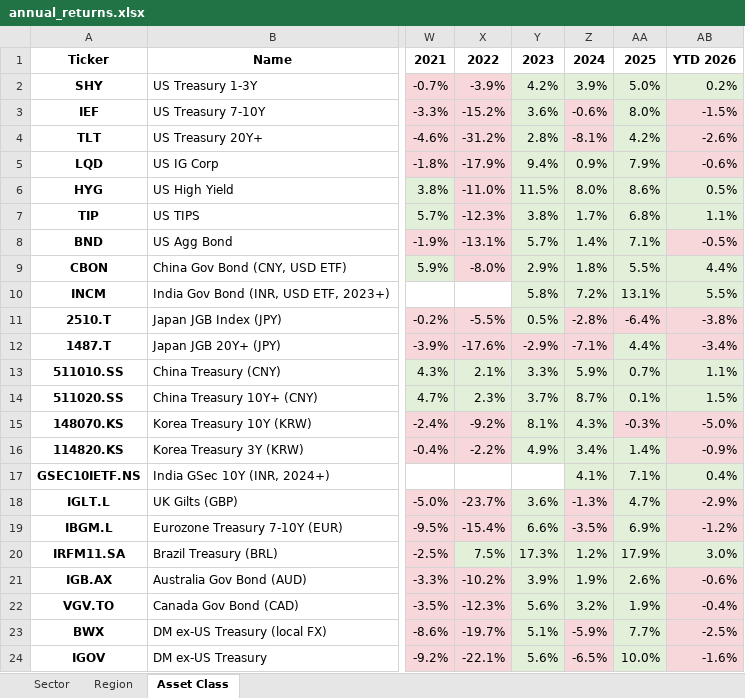
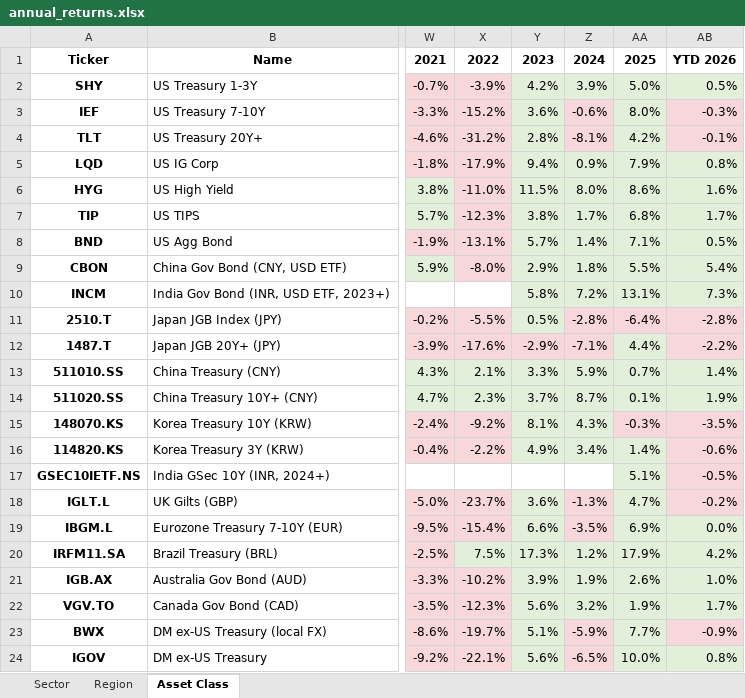
Before and after one commit to nextinvestment/market-reports, an Excel workbook: annual_returns.xlsx, sheet Asset Class, drawn as a sheet; only a part is shown, gaps mark what is left out; values as stored, in another font and other column widths than the file's, no borders; the diff covers the shown part only; the diff names each change by its address in the sheet, - before the commit and + after, or states it on an @@ line.

```diff
--- a/annual_returns.xlsx (sheet Asset Class)
+++ b/annual_returns.xlsx (sheet Asset Class)
-AB2: 0.2%
+AB2: 0.5%
-AB3: -1.5%
+AB3: -0.3%
-AB4: -2.6%
+AB4: -0.1%
-AB5: -0.6%
+AB5: 0.8%
-AB5 fill: #F8D7DA
+AB5 fill: #E2F0D9
-AB6: 0.5%
+AB6: 1.6%
-AB7: 1.1%
+AB7: 1.7%
-AB8: -0.5%
+AB8: 0.5%
-AB8 fill: #F8D7DA
+AB8 fill: #E2F0D9
-AB9: 4.4%
+AB9: 5.4%
-AB10: 5.5%
+AB10: 7.3%
-AB11: -3.8%
+AB11: -2.8%
-AB12: -3.4%
+AB12: -2.2%
-AB13: 1.1%
+AB13: 1.4%
-AB14: 1.5%
+AB14: 1.9%
-AB15: -5.0%
+AB15: -3.5%
-AB16: -0.9%
+AB16: -0.6%
-Z17: 4.1%
+Z17: (empty)
-Z17 fill: #E2F0D9
+Z17 fill: none
-AA17: 7.1%
+AA17: 5.1%
-AB17: 0.4%
+AB17: -0.5%
-AB17 fill: #E2F0D9
+AB17 fill: #F8D7DA
-AB18: -2.9%
+AB18: -0.2%
-AB19: -1.2%
+AB19: 0.0%
-AB19 fill: #F8D7DA
+AB19 fill: #E2F0D9
-AB20: 3.0%
+AB20: 4.2%
-AB21: -0.6%
+AB21: 1.0%
-AB21:AB22 fill: #F8D7DA
+AB21:AB22 fill: #E2F0D9
-AB22: -0.4%
+AB22: 1.7%
-AB23: -2.5%
+AB23: -0.9%
-AB24: -1.6%
+AB24: 0.8%
-AB24 fill: #F8D7DA
+AB24 fill: #E2F0D9
```
Also changed, not shown: 42 edited cells and cell formats elsewhere in this sheet, sheet Sector, sheet Region, 1 other file.
